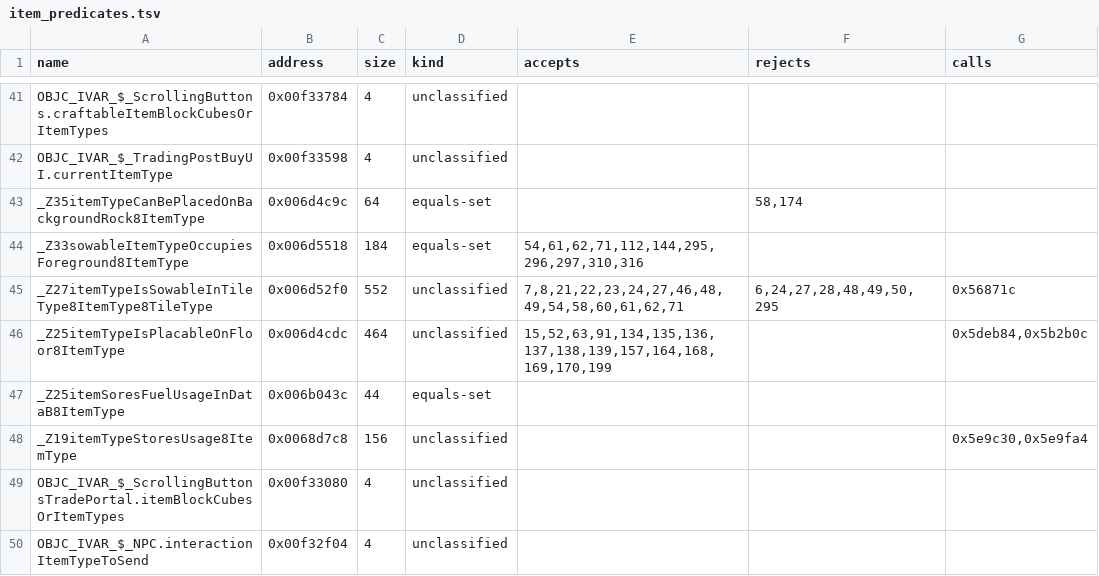
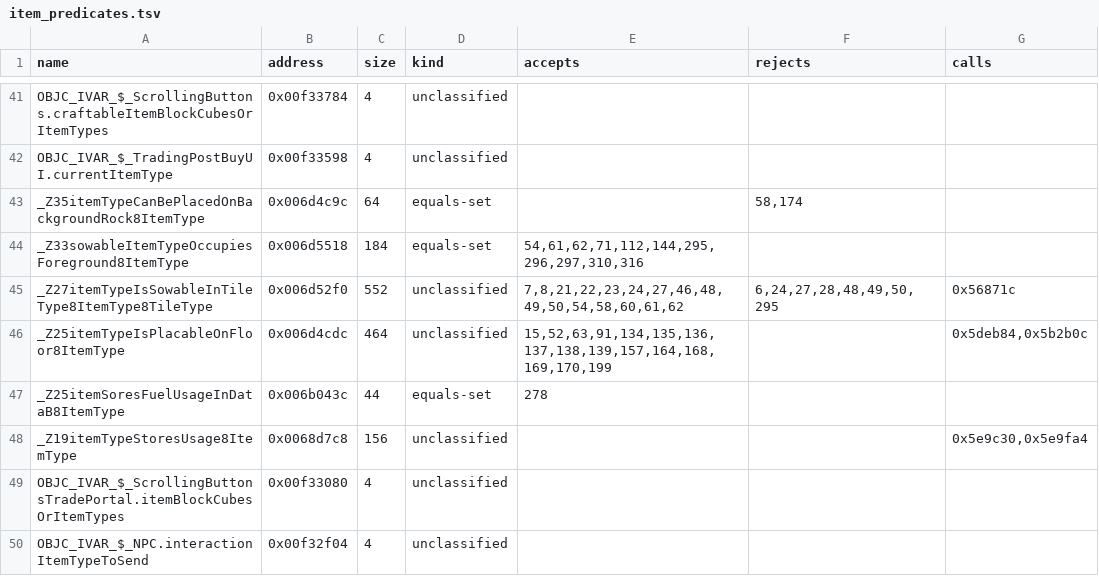
Before and after one commit to Gong-Mi/The_Blockheads_Rebuild, a TSV file: reconstruction/reverse-v3/native/item_predicates.tsv, drawn as a sheet; only a part is shown, gaps mark what is left out; the diff covers the shown part only.

Commit message:
items: resolve stack-return epilogues and correct predicate accept polarities (R48)
In R41, return_constant() scanned past function boundaries (past bx lr)
into adjacent functions and lacked awareness of the standard ARM stack-return
spill pattern (movw r1, #1; str r1, [sp]; beq #epilogue). This caused functions
that return 1 on match (itemTypeIsMoney, itemTypeIsGem, itemTypeIsPigment,
itemTypeIsMetal, itemTypeCanBeColored, etc.) to be misclassified as exclusion lists
with empty accept sets.

Fix:
- return_constant() now enforces function exit boundaries (bx lr / pop pc)
  and inspects the epilogue stack-load (ldr r0, [sp...]) to return the
  staged stack value.
- Handled the final chained fall-through match idiom (moveq r0, #1).
- Resulting changes:
  * predicates_with_accept_set: 37 -> 48
  * predicates_with_reject_set: 33 -> 29
  * distinct_accepted_item_types: 261 -> 297
  * polarity_review_flags: 11 -> 4 (true exclusions remain: IsValidInventoryItem,
    CanBePlacedOnBackgroundRock, IsValidFillItem, IsStackable).
  * itemTypeIsMoney confirmed to accept {166, 167, 260} (copper, bronze, gold).
  * itemTypeIsGem confirmed to accept {75, 76, 86, 87, 88} (amethyst, sapphire,
    emerald, ruby, diamond).
  * itemTypeCanBeColored confirmed to accept the 11 dyeable types.

Verification:
- python3 tools/extract_item_predicates.py ~/blockheads-work/extracted/lib/armeabi-v7a/libApplication.so --check: PASS
- python3 tools/test_item_predicates.py: PASS
- python3 tools/check_artifact_consumers.py: PASS (0 stale references)
- python3 tools/validate_reverse_evidence.py: PASS
- python3 tools/prepush_gate.py --changed-only: PASS

```diff
--- a/reconstruction/reverse-v3/native/item_predicates.tsv
+++ b/reconstruction/reverse-v3/native/item_predicates.tsv
@@ -44,5 +44,5 @@ _Z35itemTypeCanBePlacedOnBackgroundRock8ItemType	0x006d4c9c	64	equals-set		58,17
 _Z33sowableItemTypeOccupiesForeground8ItemType	0x006d5518	184	equals-set	54,61,62,71,112,144,295,296,297,310,316		
-_Z27itemTypeIsSowableInTileType8ItemType8TileType	0x006d52f0	552	unclassified	7,8,21,22,23,24,27,46,48,49,54,58,60,61,62,71	6,24,27,28,48,49,50,295	0x56871c
+_Z27itemTypeIsSowableInTileType8ItemType8TileType	0x006d52f0	552	unclassified	7,8,21,22,23,24,27,46,48,49,50,54,58,60,61,62	6,24,27,28,48,49,50,295	0x56871c
 _Z25itemTypeIsPlacableOnFloor8ItemType	0x006d4cdc	464	unclassified	15,52,63,91,134,135,136,137,138,139,157,164,168,169,170,199		0x5deb84,0x5b2b0c
-_Z25itemSoresFuelUsageInDataB8ItemType	0x006b043c	44	equals-set			
+_Z25itemSoresFuelUsageInDataB8ItemType	0x006b043c	44	equals-set	278		
 _Z19itemTypeStoresUsage8ItemType	0x0068d7c8	156	unclassified			0x5e9c30,0x5e9fa4
```
Also changed, not shown: 27 edited cells elsewhere in this file, 4 other files.
